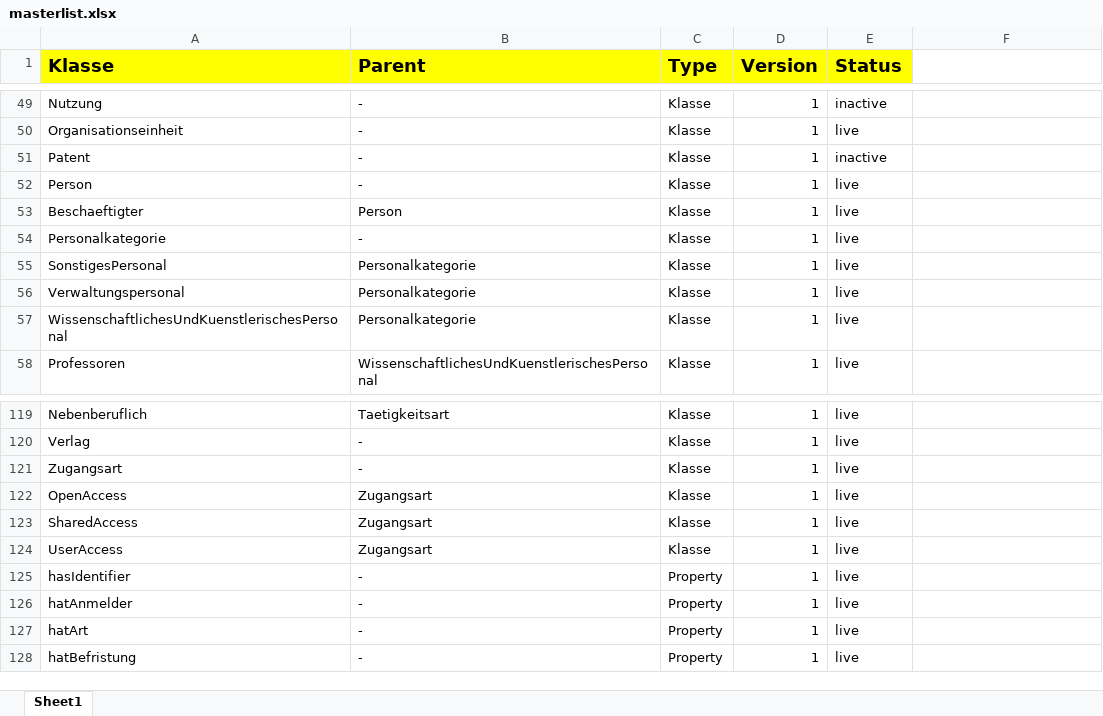
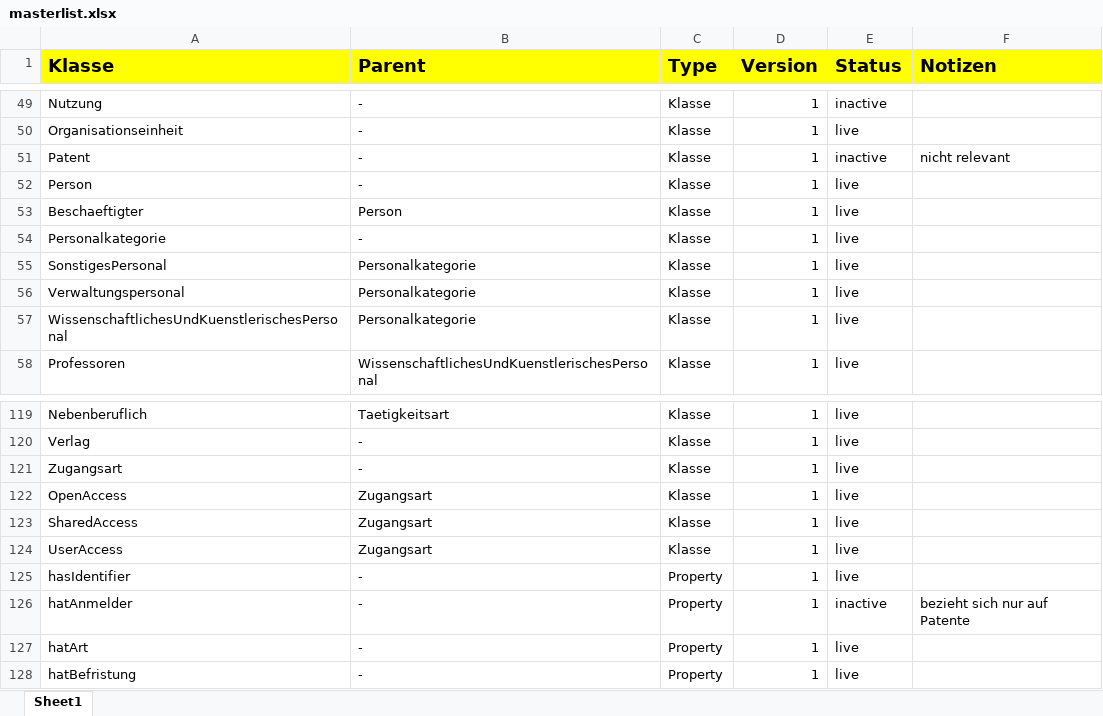
Before and after one commit to FUB-HCC/IKON-ontology, an Excel workbook: masterlist.xlsx, sheet Sheet1, drawn as a sheet; only a part is shown, gaps mark what is left out; values as stored, in another font and other column widths than the file's, no borders; the diff names each change by its address in the sheet, - before the commit and + after, or states it on an @@ line.

```diff
--- a/masterlist.xlsx (sheet Sheet1)
+++ b/masterlist.xlsx (sheet Sheet1)
-F1: (empty)
+F1: Notizen
-F1 fill: none
+F1 fill: #FFFF00
-F51 (Notizen): (empty)
+F51 (Notizen): nicht relevant
-E126 (Status): live
+E126 (Status): inactive
-F126 (Notizen): (empty)
+F126 (Notizen): bezieht sich nur auf Patente
```
Also changed, not shown: 1 other file.
